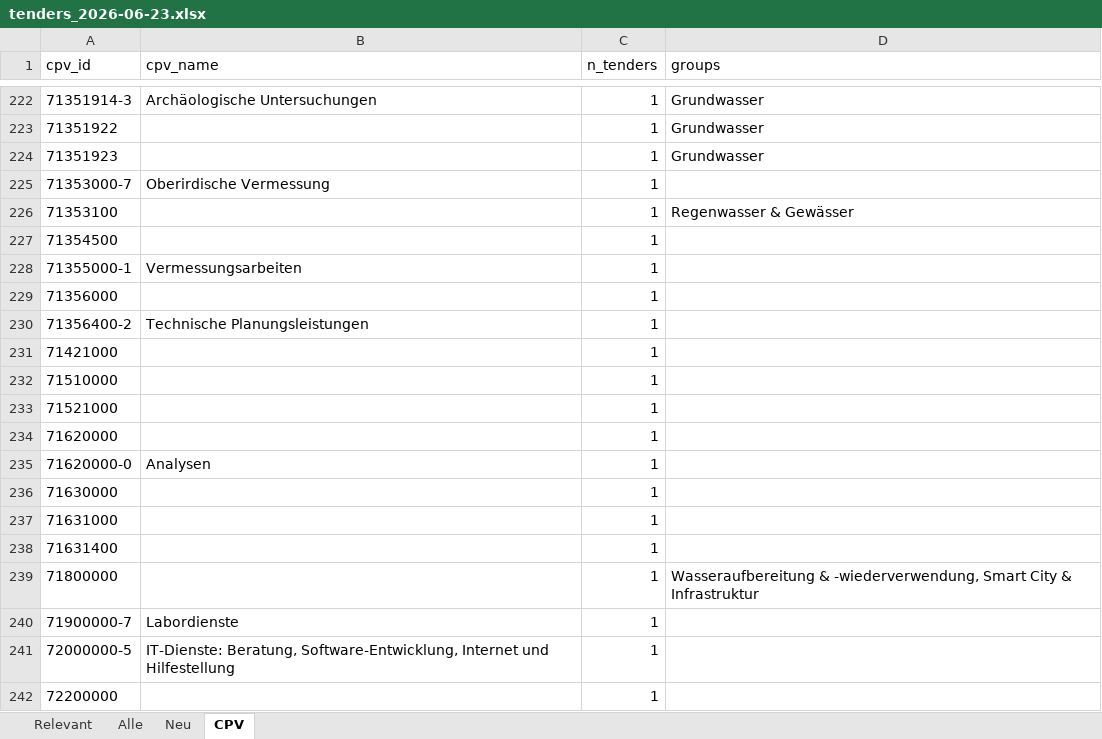
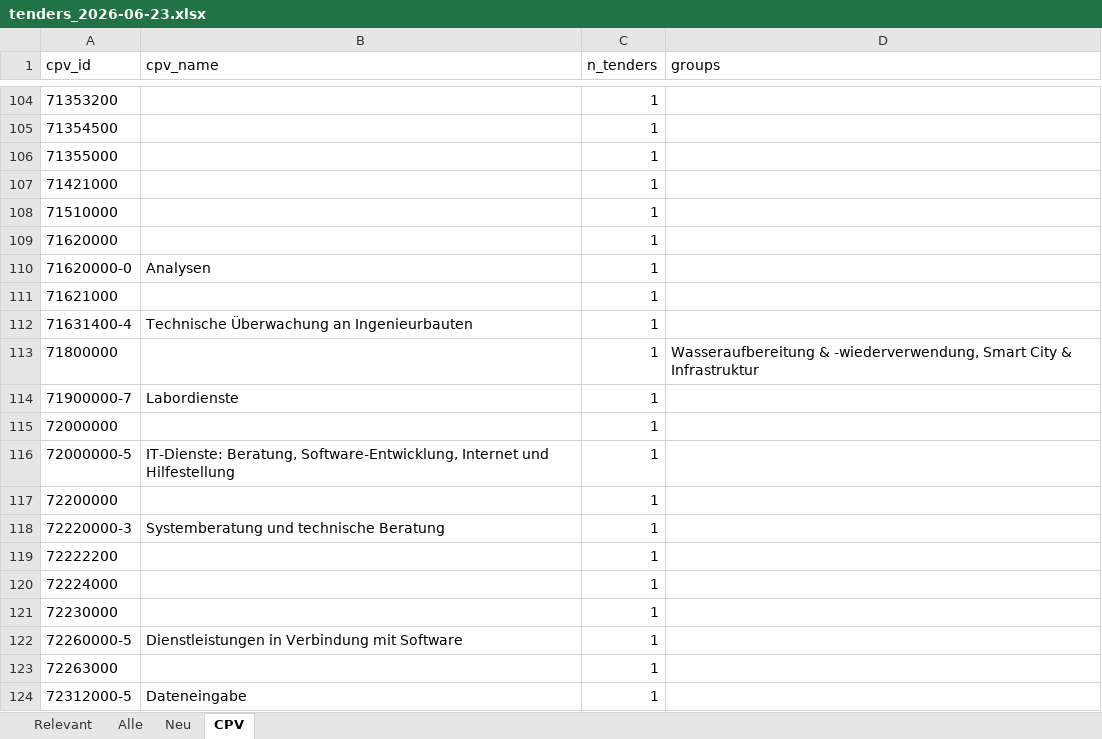
Before and after one commit to KWB-R/kwb.tenders, an Excel workbook: reports/tenders_2026-06-23.xlsx, sheet CPV, drawn as a sheet; only a part is shown, gaps mark what is left out; the shorter side is filled out with more unchanged rows; values as stored, in another font and other column widths than the file's, no borders; removed rows and columns are numbered as before the commit, all else as after; the diff covers the shown part only; the diff names each change by its address in the sheet, - before the commit and + after, or states it on an @@ line.

```diff
--- a/reports/tenders_2026-06-23.xlsx (sheet CPV)
+++ b/reports/tenders_2026-06-23.xlsx (sheet CPV)
-row 222: 71351914-3 | Archäologische Untersuchungen | 1 | Grundwasser
-row 223: 71351922 |  | 1 | Grundwasser
-row 224: 71351923 |  | 1 | Grundwasser
-row 225: 71353000-7 | Oberirdische Vermessung | 1
-row 226: 71353100 |  | 1 | Regenwasser & Gewässer
+row 104: 71353200 |  | 1
-A106 (cpv_id): 71355000-1
+A106 (cpv_id): 71355000
-B106 (cpv_name): Vermessungsarbeiten
+B106 (cpv_name): (empty)
-row 229: 71356000 |  | 1
-row 230: 71356400-2 | Technische Planungsleistungen | 1
-row 233: 71521000 |  | 1
-A111 (cpv_id): 71630000
+A111 (cpv_id): 71621000
-row 237: 71631000 |  | 1
-A112 (cpv_id): 71631400
+A112 (cpv_id): 71631400-4
-B112 (cpv_name): (empty)
+B112 (cpv_name): Technische Überwachung an Ingenieurbauten
+row 115: 72000000 |  | 1
```
Also changed, not shown: 24 added rows, 175 removed rows and 45 edited cells elsewhere in this sheet, sheet Relevant, sheet Alle, sheet Neu, 5 other files.
